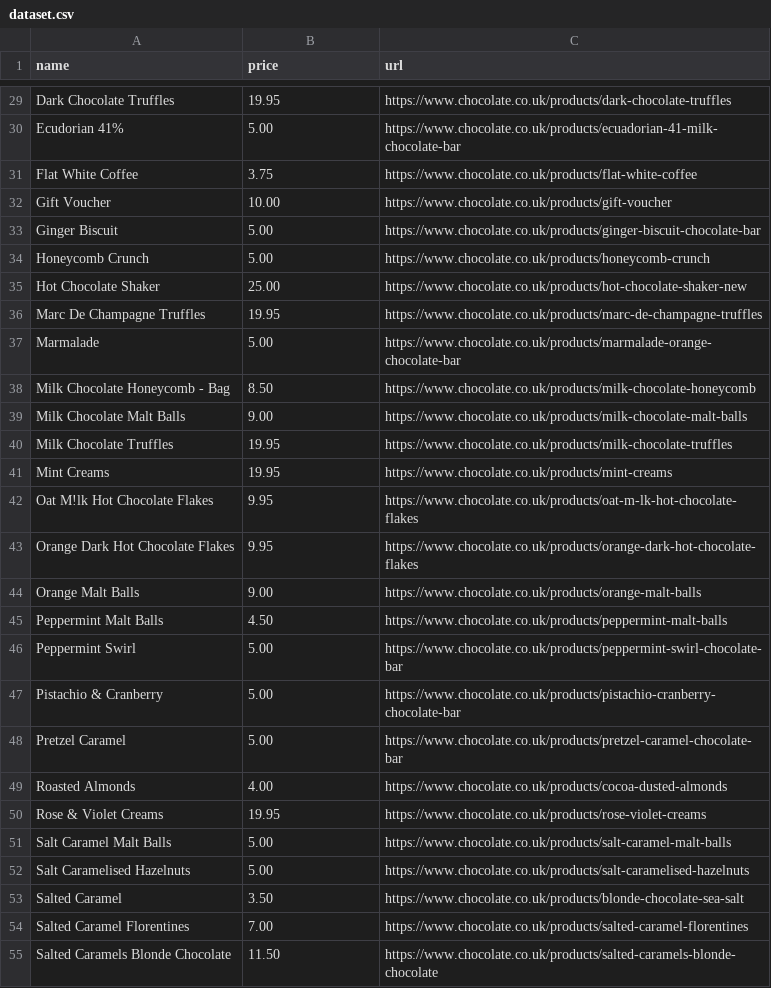
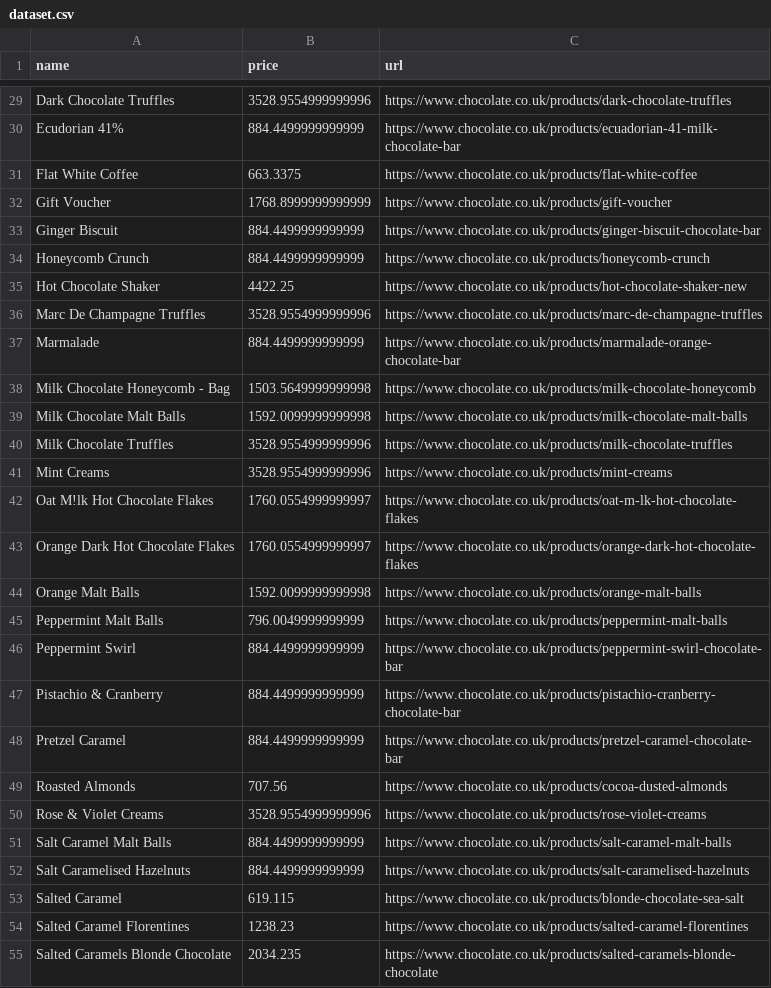
Before and after one commit to Rayal-Khatri/WebScraping, a CSV file: Scrapy/chocolatescraper/dataset.csv, drawn as a sheet; only a part is shown, gaps mark what is left out; the diff covers the shown part only; the diff names each change by its address in the sheet, - before the commit and + after, or states it on an @@ line.

```diff
--- a/Scrapy/chocolatescraper/dataset.csv
+++ b/Scrapy/chocolatescraper/dataset.csv
-B29 (price): 19.95
+B29 (price): 3528.9554999999996
-B30 (price): 5.00
+B30 (price): 884.4499999999999
-B31 (price): 3.75
+B31 (price): 663.3375
-B32 (price): 10.00
+B32 (price): 1768.8999999999999
-B33:B34 (price): 5.00
+B33:B34 (price): 884.4499999999999
-B35 (price): 25.00
+B35 (price): 4422.25
-B36 (price): 19.95
+B36 (price): 3528.9554999999996
-B37 (price): 5.00
+B37 (price): 884.4499999999999
-B38 (price): 8.50
+B38 (price): 1503.5649999999998
-B39 (price): 9.00
+B39 (price): 1592.0099999999998
-B40:B41 (price): 19.95
+B40:B41 (price): 3528.9554999999996
-B42:B43 (price): 9.95
+B42:B43 (price): 1760.0554999999997
-B44 (price): 9.00
+B44 (price): 1592.0099999999998
-B45 (price): 4.50
+B45 (price): 796.0049999999999
-B46:B48 (price): 5.00
+B46:B48 (price): 884.4499999999999
-B49 (price): 4.00
+B49 (price): 707.56
-B50 (price): 19.95
+B50 (price): 3528.9554999999996
-B51:B52 (price): 5.00
+B51:B52 (price): 884.4499999999999
-B53 (price): 3.50
+B53 (price): 619.115
-B54 (price): 7.00
+B54 (price): 1238.23
-B55 (price): 11.50
+B55 (price): 2034.235
```
Also changed, not shown: 31 edited cells elsewhere in this file, 2 other files.
